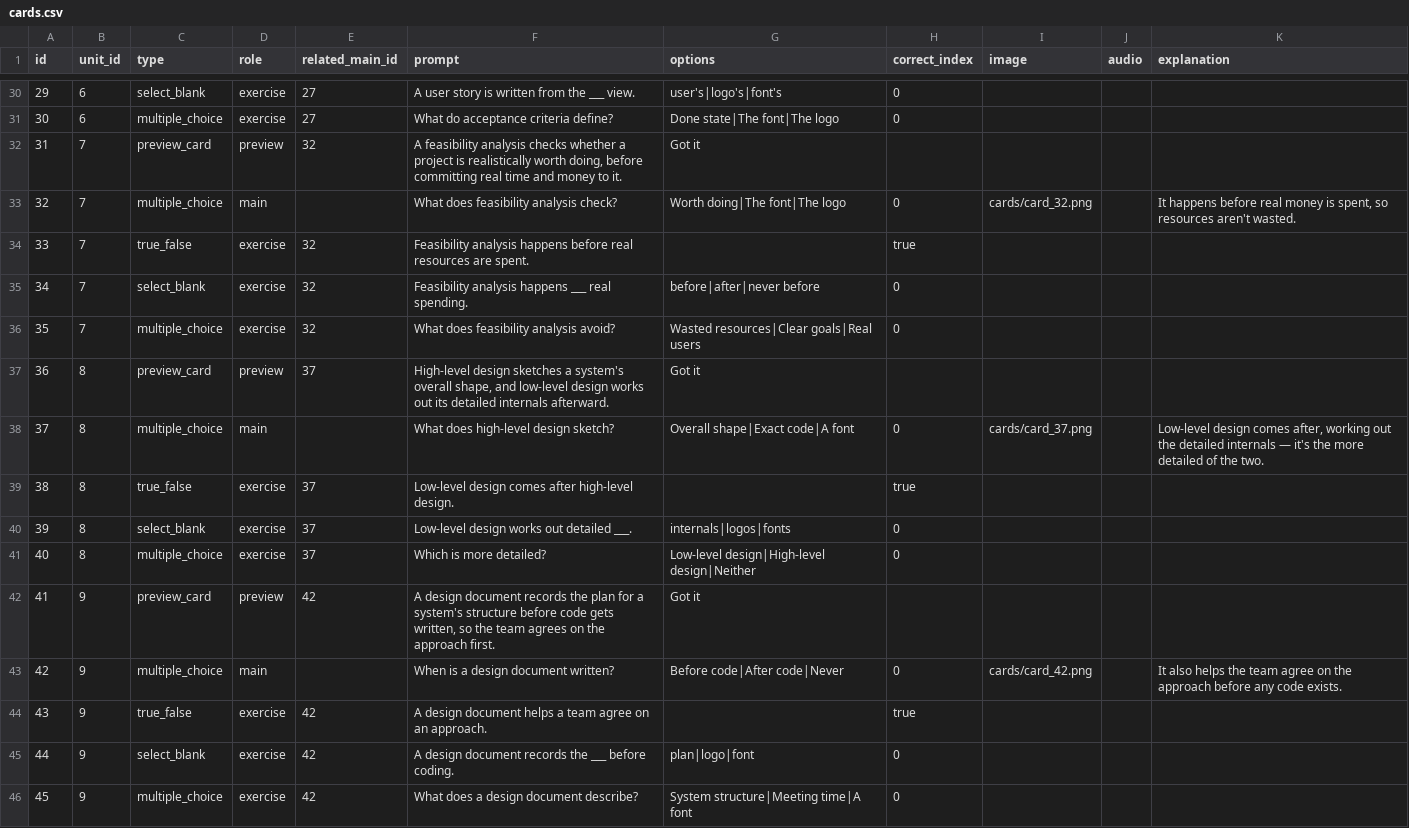
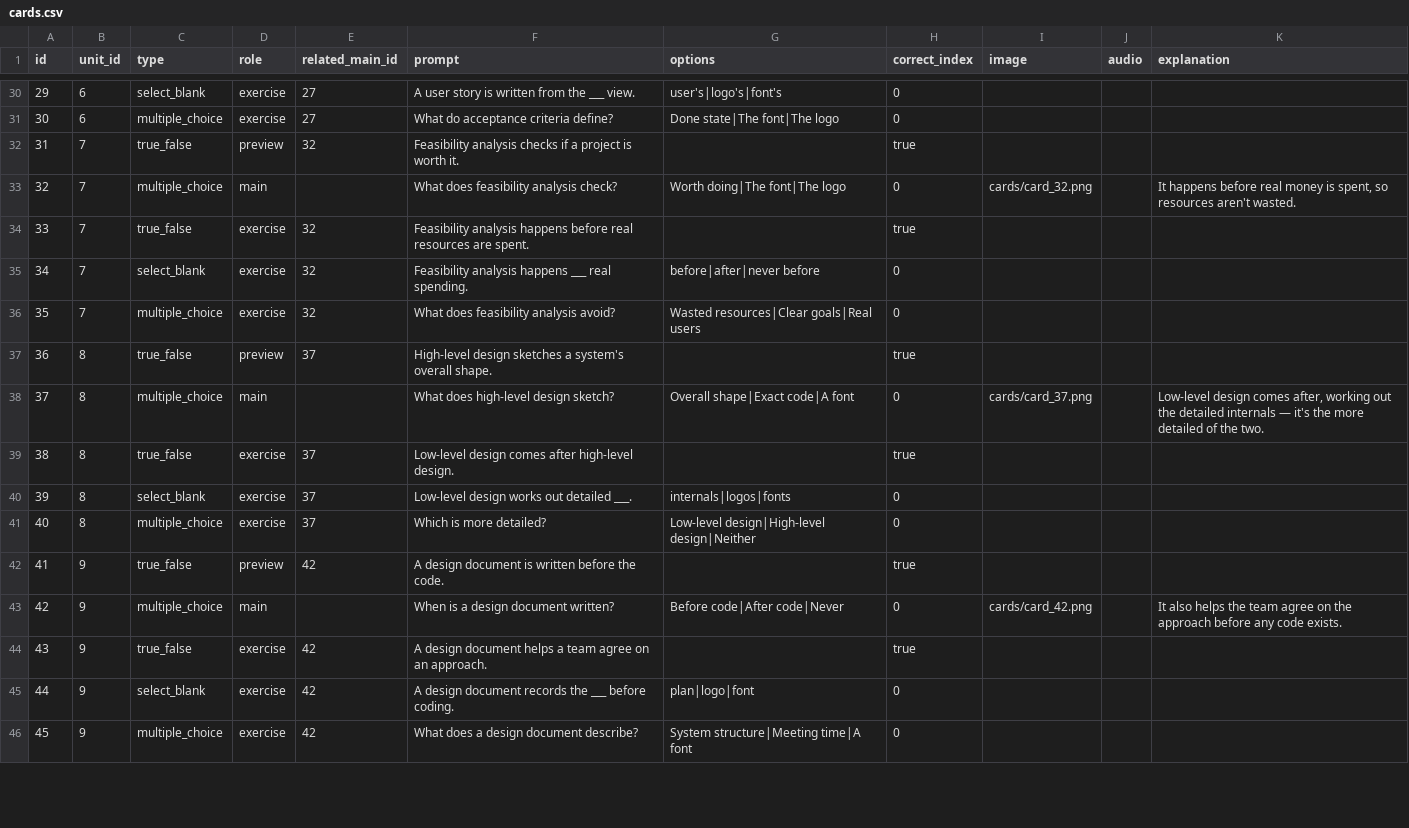
Before and after one commit to yaaddi-courses/sdlc, a CSV file: source/cards.csv, drawn as a sheet; only a part is shown, gaps mark what is left out; the diff covers the shown part only.

```diff
--- a/source/cards.csv
+++ b/source/cards.csv
@@ -31,3 +31,3 @@ id,unit_id,type,role,related_main_id,prompt,options,correct_index,image,audio,ex
 30,6,multiple_choice,exercise,27,What do acceptance criteria define?,Done state|The font|The logo,0,,,
-31,7,preview_card,preview,32,"A feasibility analysis checks whether a project is realistically worth doing, before committing real time and money to it.",Got it,,,,
+31,7,true_false,preview,32,Feasibility analysis checks if a project is worth it.,,true,,,
 32,7,multiple_choice,main,,What does feasibility analysis check?,Worth doing|The font|The logo,0,cards/card_32.png,,"It happens before real money is spent, so resources aren't wasted."
@@ -36,3 +36,3 @@ id,unit_id,type,role,related_main_id,prompt,options,correct_index,image,audio,ex
 35,7,multiple_choice,exercise,32,What does feasibility analysis avoid?,Wasted resources|Clear goals|Real users,0,,,
-36,8,preview_card,preview,37,"High-level design sketches a system's overall shape, and low-level design works out its detailed internals afterward.",Got it,,,,
+36,8,true_false,preview,37,High-level design sketches a system's overall shape.,,true,,,
 37,8,multiple_choice,main,,What does high-level design sketch?,Overall shape|Exact code|A font,0,cards/card_37.png,,"Low-level design comes after, working out the detailed internals — it's the more detailed of the two."
@@ -41,3 +41,3 @@ id,unit_id,type,role,related_main_id,prompt,options,correct_index,image,audio,ex
 40,8,multiple_choice,exercise,37,Which is more detailed?,Low-level design|High-level design|Neither,0,,,
-41,9,preview_card,preview,42,"A design document records the plan for a system's structure before code gets written, so the team agrees on the approach first.",Got it,,,,
+41,9,true_false,preview,42,A design document is written before the code.,,true,,,
 42,9,multiple_choice,main,,When is a design document written?,Before code|After code|Never,0,cards/card_42.png,,It also helps the team agree on the approach before any code exists.
```
Also changed, not shown: 124 edited cells elsewhere in this file, 2 other files.
